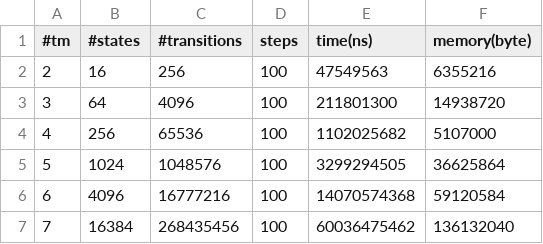
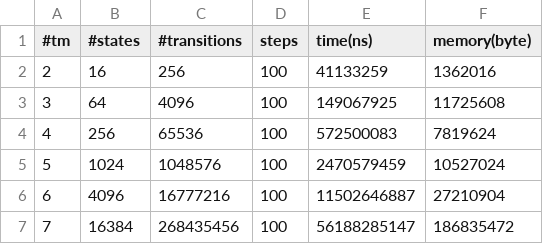
Before and after one commit to DavideLusuardi/TMSimulator, a CSV file: plots/dynamic_composition.csv, drawn as a sheet.

```diff
--- a/plots/dynamic_composition.csv
+++ b/plots/dynamic_composition.csv
@@ -1,7 +1,7 @@
 #tm, #states, #transitions, steps, time(ns), memory(byte)
-2, 16, 256, 100, 47549563, 6355216
-3, 64, 4096, 100, 211801300, 14938720
-4, 256, 65536, 100, 1102025682, 5107000
-5, 1024, 1048576, 100, 3299294505, 36625864
-6, 4096, 16777216, 100, 14070574368, 59120584
-7, 16384, 268435456, 100, 60036475462, 136132040
+2, 16, 256, 100, 41133259, 1362016
+3, 64, 4096, 100, 149067925, 11725608
+4, 256, 65536, 100, 572500083, 7819624
+5, 1024, 1048576, 100, 2470579459, 10527024
+6, 4096, 16777216, 100, 11502646887, 27210904
+7, 16384, 268435456, 100, 56188285147, 186835472
```
Also changed, not shown: plots/dynamic_composition2.csv, plots/static_composition_rnd.csv, 5 other files.
